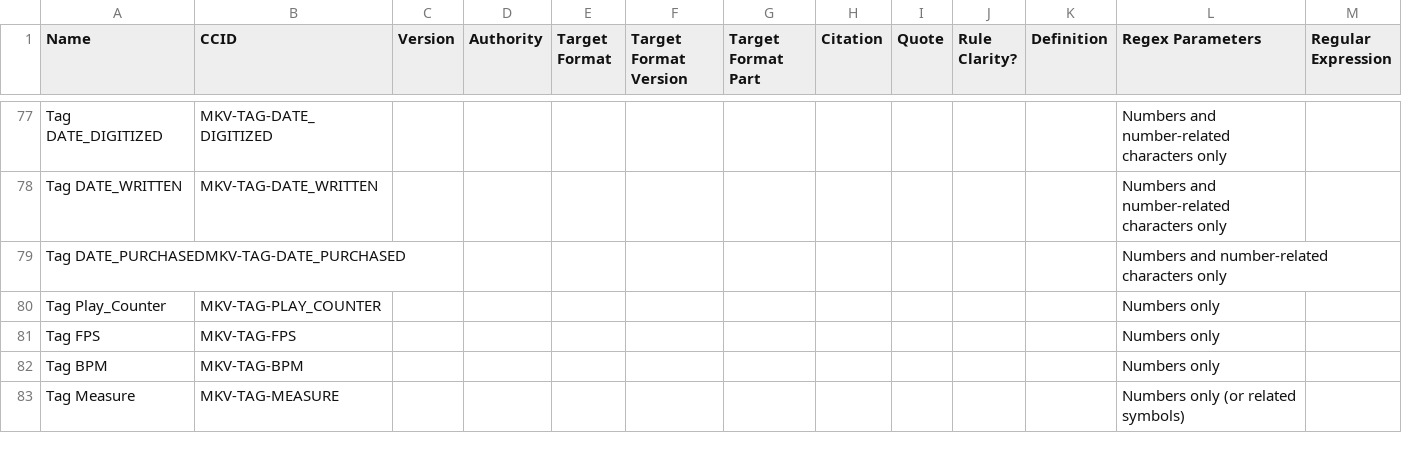
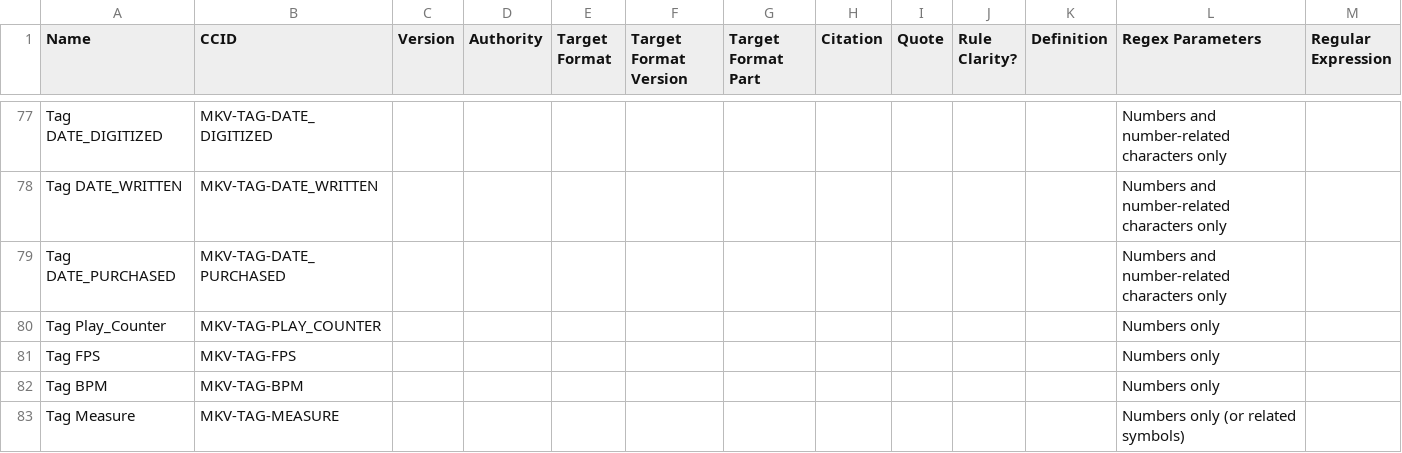
Before and after one commit to MediaArea/MediaConch, a CSV file: ConformityChecks/ConformanceChecksMatroska.csv, drawn as a sheet; only a part is shown, gaps mark what is left out; removed rows and columns are numbered as before the commit, all else as after; the diff names each change by its address in the sheet, - before the commit and + after, or states it on an @@ line.

Commit message:
corrected tab typo

```diff
--- a/ConformityChecks/ConformanceChecksMatroska.csv
+++ b/ConformityChecks/ConformanceChecksMatroska.csv
-row 79: Tag DATE_PURCHASEDMKV-TAG-DATE_PURCHASED |  |  |  |  |  |  |  |  |  |  | Numbers and number-related characters only
+row 79: Tag DATE_PURCHASED | MKV-TAG-DATE_PURCHASED |  |  |  |  |  |  |  |  |  | Numbers and number-related characters only
```
